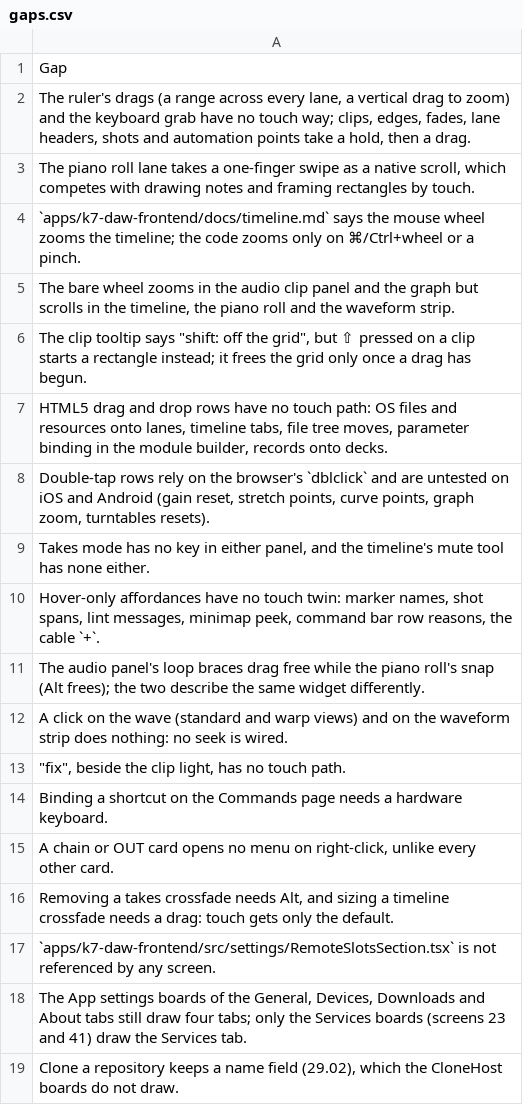
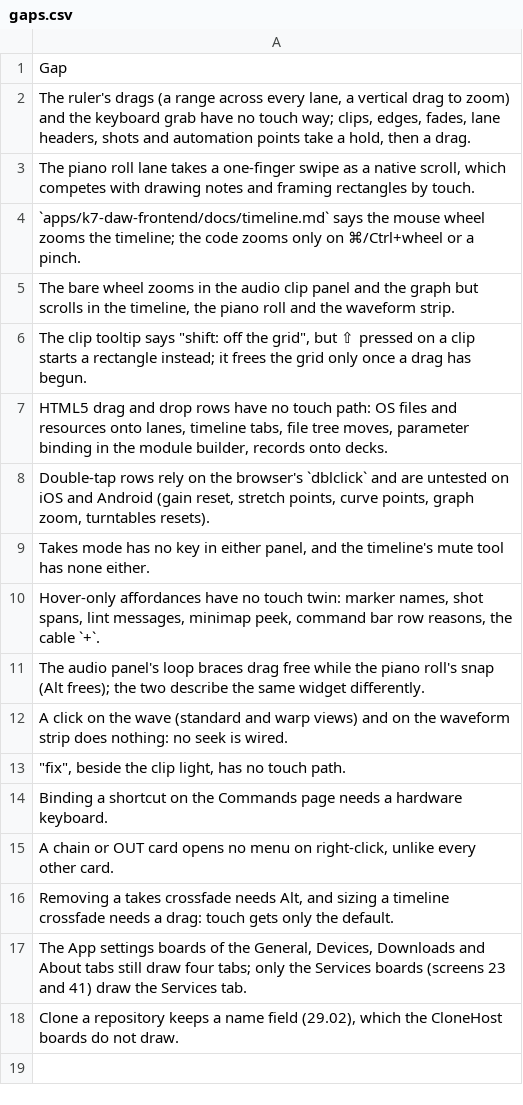
Before and after one commit to fredericlb/k7-daw, a CSV file: apps/k7-daw-frontend/docs/interactions/gaps.csv, drawn as a sheet.

```diff
--- a/apps/k7-daw-frontend/docs/interactions/gaps.csv
+++ b/apps/k7-daw-frontend/docs/interactions/gaps.csv
@@ -16,3 +16,2 @@ Binding a shortcut on the Commands page needs a hardware keyboard.
 "Removing a takes crossfade needs Alt, and sizing a timeline crossfade needs a drag: touch gets only the default."
-`apps/k7-daw-frontend/src/settings/RemoteSlotsSection.tsx` is not referenced by any screen.
 "The App settings boards of the General, Devices, Downloads and About tabs still draw four tabs; only the Services boards (screens 23 and 41) draw the Services tab."
```
Also changed, not shown: 35 other files.
